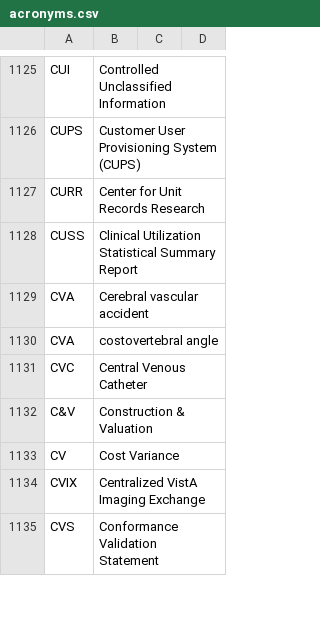
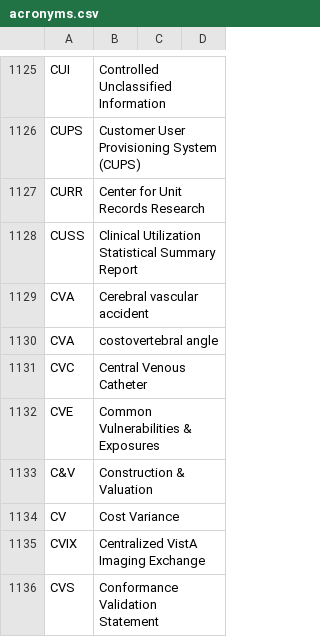
Before and after one commit to department-of-veterans-affairs/acronyms, a CSV file: acronyms.csv, drawn as a sheet; only a part is shown, gaps mark what is left out; the diff names each change by its address in the sheet, - before the commit and + after, or states it on an @@ line.

Commit message:
Add-CVE

```diff
--- a/acronyms.csv
+++ b/acronyms.csv
+row 1132: CVE | Common Vulnerabilities & Exposures
```
